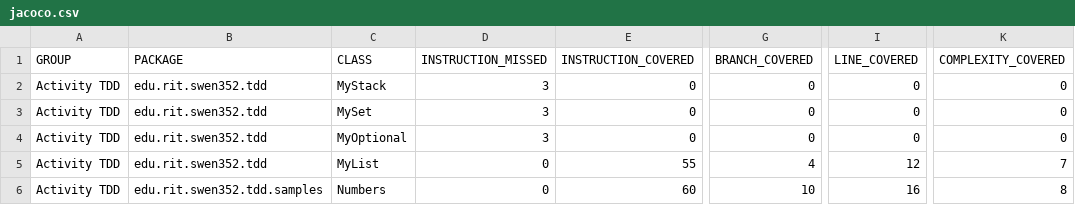
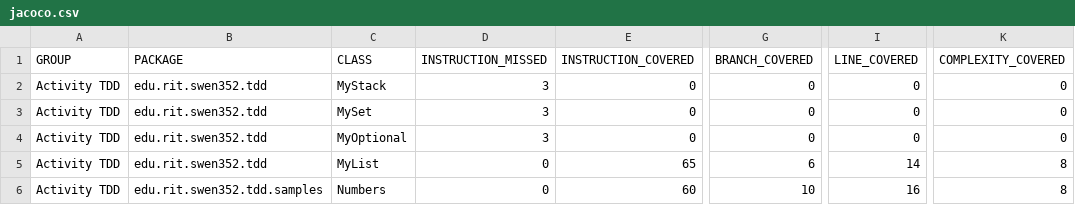
Before and after one commit to bjm7164/swen352team4activity5, a CSV file: target/site/jacoco/jacoco.csv, drawn as a sheet; only a part is shown, gaps mark what is left out; the diff names each change by its address in the sheet, - before the commit and + after, or states it on an @@ line.

Commit message:
MyList : 5a : is empty true : create failing test

```diff
--- a/target/site/jacoco/jacoco.csv
+++ b/target/site/jacoco/jacoco.csv
-E5 (INSTRUCTION_COVERED): 55
+E5 (INSTRUCTION_COVERED): 65
-G5 (BRANCH_COVERED): 4
+G5 (BRANCH_COVERED): 6
-I5 (LINE_COVERED): 12
+I5 (LINE_COVERED): 14
-K5 (COMPLEXITY_COVERED): 7
+K5 (COMPLEXITY_COVERED): 8
```
Also changed, not shown: 16 other files.
